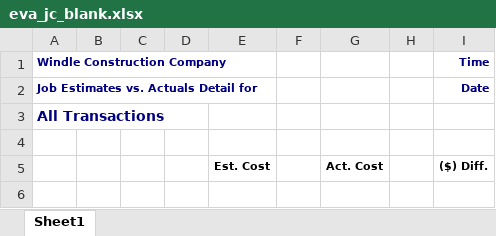
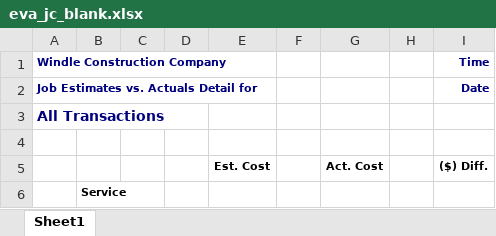
Before and after one commit to oorahmi/JobCostReportBuilder, an Excel workbook: data/eva_jc_blank.xlsx, sheet Sheet1, drawn as a sheet; values as stored, in another font and other column widths than the file's, no borders; charts and pictures not drawn; the diff names each change by its address in the sheet, - before the commit and + after, or states it on an @@ line.

```diff
--- a/data/eva_jc_blank.xlsx (sheet Sheet1)
+++ b/data/eva_jc_blank.xlsx (sheet Sheet1)
+row 6:  | Service
```
Also changed, not shown: 3 other files.
